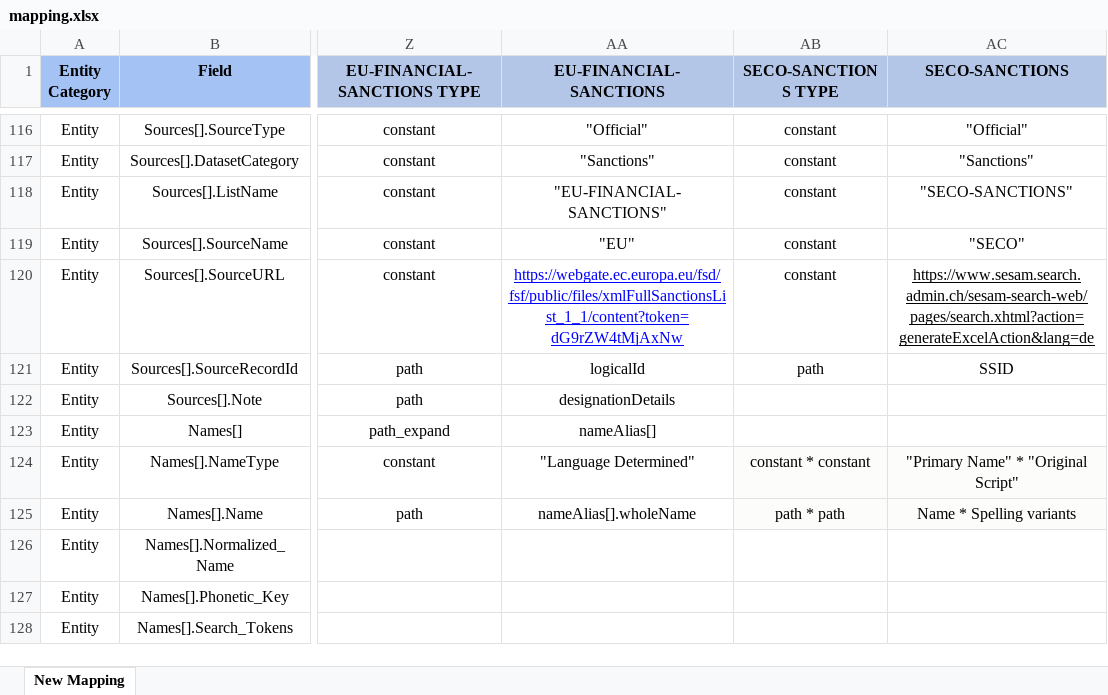
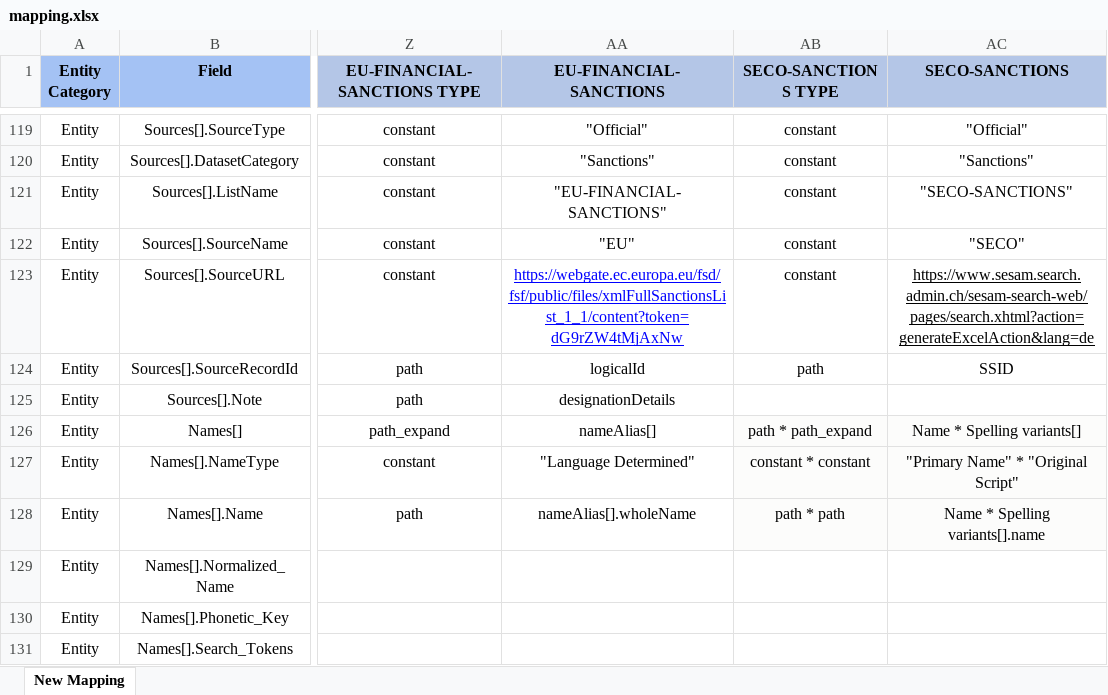
Before and after one commit to VinnoVigilance/python-components, an Excel workbook: data/rules/mapping.xlsx, sheet New Mapping, drawn as a sheet; only a part is shown, gaps mark what is left out; values as stored, in another font and other column widths than the file's, no borders; addresses are those after the commit; the diff covers the shown part only; the diff names each change by its address in the sheet, - before the commit and + after, or states it on an @@ line.

```diff
--- a/data/rules/mapping.xlsx (sheet New Mapping)
+++ b/data/rules/mapping.xlsx (sheet New Mapping)
-AB126 (SECO-SANCTIONS TYPE): (empty)
+AB126 (SECO-SANCTIONS TYPE): path * path_expand
-AB126:AC126 fill: none
+AB126:AC126 fill: #FCFCFB
-AC126 (SECO-SANCTIONS): (empty)
+AC126 (SECO-SANCTIONS): Name * Spelling variants[]
-AC128 (SECO-SANCTIONS): Name * Spelling variants
+AC128 (SECO-SANCTIONS): Name * Spelling variants[].name
```
Also changed, not shown: 9 added rows, 22 edited cells and cell formats elsewhere in this sheet, data/rules/pickLists.xlsx, data/rules/preNormalization.xlsx, 3 other files.
